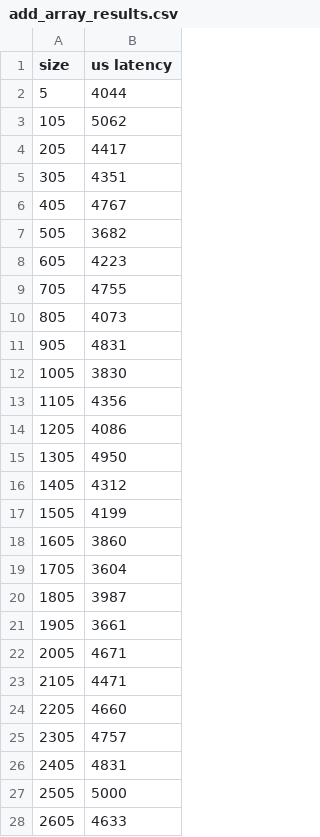
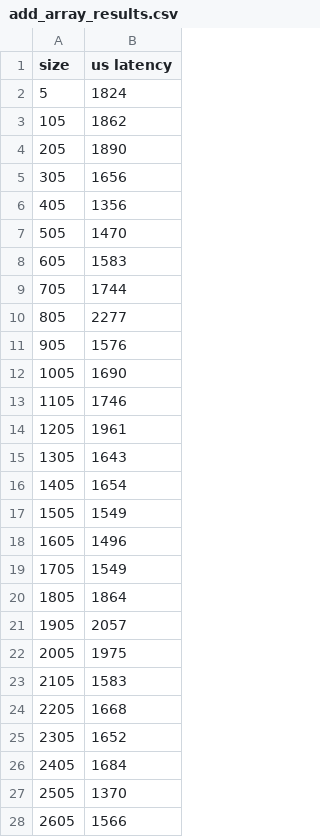
Before and after one commit to fruffy/bluebridge, a CSV file: ip6/prelim_results/bifrost_results/add_array_results.csv, drawn as a sheet; only a part is shown; the diff covers the shown part only.

```diff
--- a/ip6/prelim_results/bifrost_results/add_array_results.csv
+++ b/ip6/prelim_results/bifrost_results/add_array_results.csv
@@ -1,28 +1,28 @@
 size,us latency
-5,4044
-105,5062
-205,4417
-305,4351
-405,4767
-505,3682
-605,4223
-705,4755
-805,4073
-905,4831
-1005,3830
-1105,4356
-1205,4086
-1305,4950
-1405,4312
-1505,4199
-1605,3860
-1705,3604
-1805,3987
-1905,3661
-2005,4671
-2105,4471
-2205,4660
-2305,4757
-2405,4831
-2505,5000
-2605,4633
+5,1824
+105,1862
+205,1890
+305,1656
+405,1356
+505,1470
+605,1583
+705,1744
+805,2277
+905,1576
+1005,1690
+1105,1746
+1205,1961
+1305,1643
+1405,1654
+1505,1549
+1605,1496
+1705,1549
+1805,1864
+1905,2057
+2005,1975
+2105,1583
+2205,1668
+2305,1652
+2405,1684
+2505,1370
+2605,1566
```
Also changed, not shown: 14 edited cells elsewhere in this file, ip6/prelim_results/bifrost_results/incr_array_results.csv, ip6/prelim_results/thrift_results/add_array_results.csv, 1 other file.
